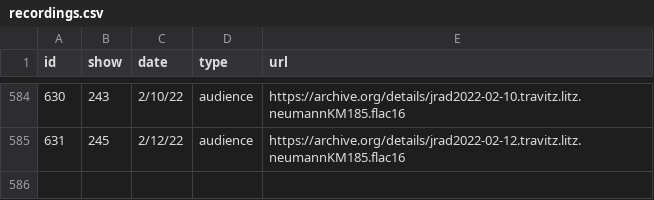
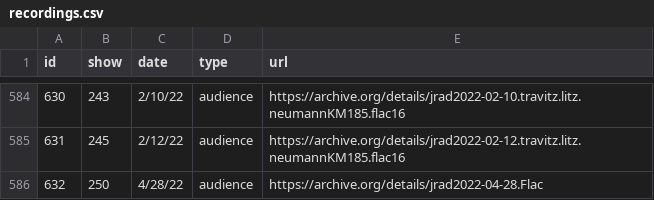
Before and after one commit to alxndr/almost-dead-net, a CSV file: src/data/csv/recordings.csv, drawn as a sheet; only a part is shown, gaps mark what is left out; the diff names each change by its address in the sheet, - before the commit and + after, or states it on an @@ line.

Commit message:
data: recording for Show 250

```diff
--- a/src/data/csv/recordings.csv
+++ b/src/data/csv/recordings.csv
+row 586: 632 | 250 | 4/28/22 | audience | https://archive.org/details/jrad2022-04-28.Flac
```
